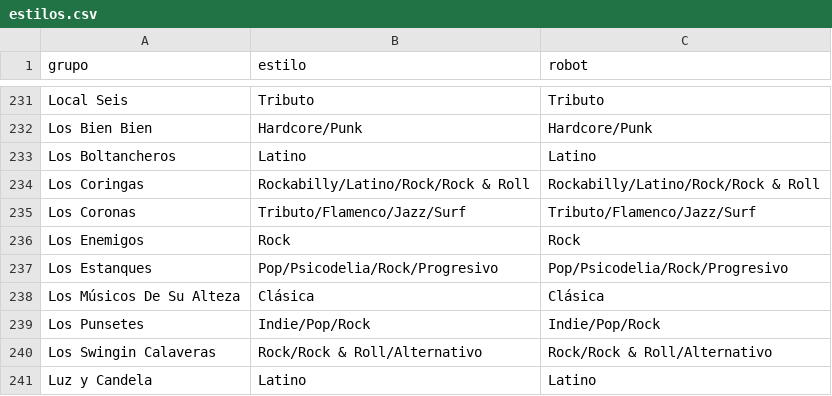
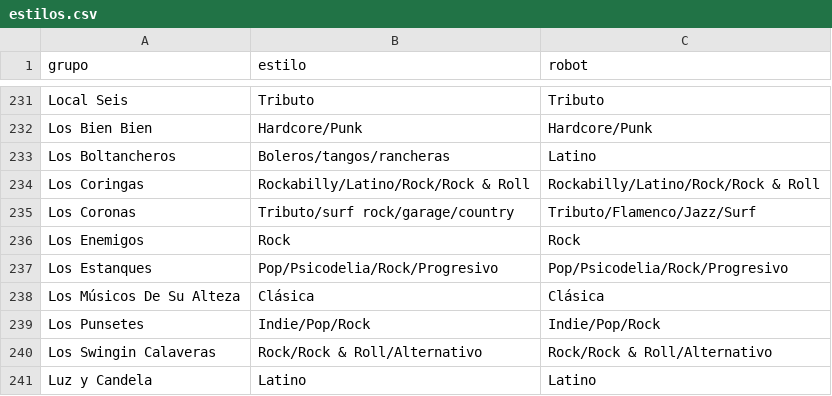
Before and after one commit to aalbae/zgz-datos, a CSV file: estilos.csv, drawn as a sheet; only a part is shown, gaps mark what is left out.

Commit message:
Update estilos.csv

```diff
--- a/estilos.csv
+++ b/estilos.csv
@@ -232,5 +232,5 @@ Local Seis,Tributo,Tributo
 Los Bien Bien,Hardcore/Punk,Hardcore/Punk
-Los Boltancheros,Latino,Latino
+Los Boltancheros,Boleros/tangos/rancheras,Latino
 Los Coringas,Rockabilly/Latino/Rock/Rock & Roll,Rockabilly/Latino/Rock/Rock & Roll
-Los Coronas,Tributo/Flamenco/Jazz/Surf,Tributo/Flamenco/Jazz/Surf
+Los Coronas,Tributo/surf rock/garage/country,Tributo/Flamenco/Jazz/Surf
 Los Enemigos,Rock,Rock
```
